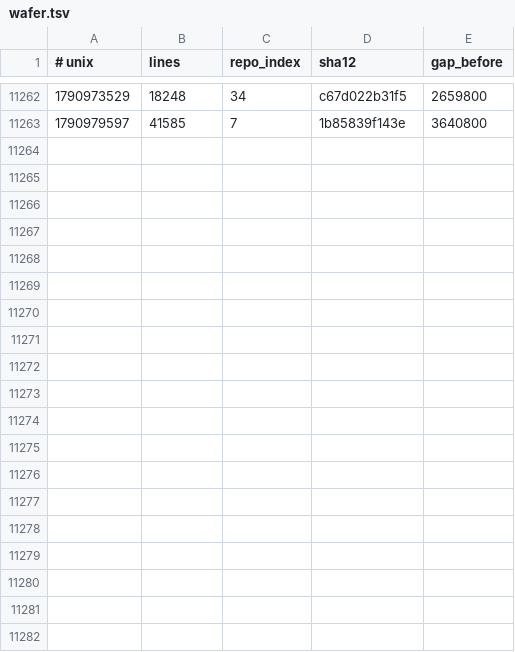
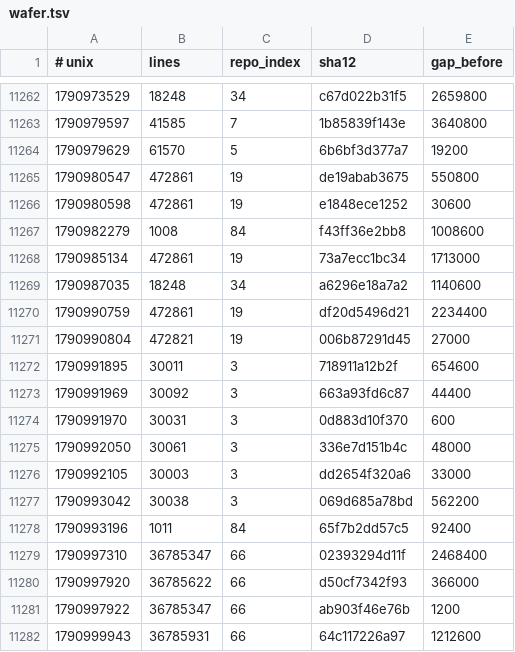
Before and after one commit to Ventusltd/kuiper-belt, a TSV file: cosmos/wafer.tsv, drawn as a sheet; only a part is shown, gaps mark what is left out.

```diff
--- a/cosmos/wafer.tsv
+++ b/cosmos/wafer.tsv
@@ -11263 +11263,20 @@
 1790979597	41585	7	1b85839f143e	3640800
+1790979629	61570	5	6b6bf3d377a7	19200
+1790980547	472861	19	de19abab3675	550800
+1790980598	472861	19	e1848ece1252	30600
+1790982279	1008	84	f43ff36e2bb8	1008600
+1790985134	472861	19	73a7ecc1bc34	1713000
+1790987035	18248	34	a6296e18a7a2	1140600
+1790990759	472861	19	df20d5496d21	2234400
+1790990804	472821	19	006b87291d45	27000
+1790991895	30011	3	718911a12b2f	654600
+1790991969	30092	3	663a93fd6c87	44400
+1790991970	30031	3	0d883d10f370	600
+1790992050	30061	3	336e7d151b4c	48000
+1790992105	30003	3	dd2654f320a6	33000
+1790993042	30038	3	069d685a78bd	562200
+1790993196	1011	84	65f7b2dd57c5	92400
+1790997310	36785347	66	02393294d11f	2468400
+1790997920	36785622	66	d50cf7342f93	366000
+1790997922	36785347	66	ab903f46e76b	1200
+1790999943	36785931	66	64c117226a97	1212600
```
Also changed, not shown: cosmos/pulse.tsv, cosmos/repos.tsv, 2 other files.
